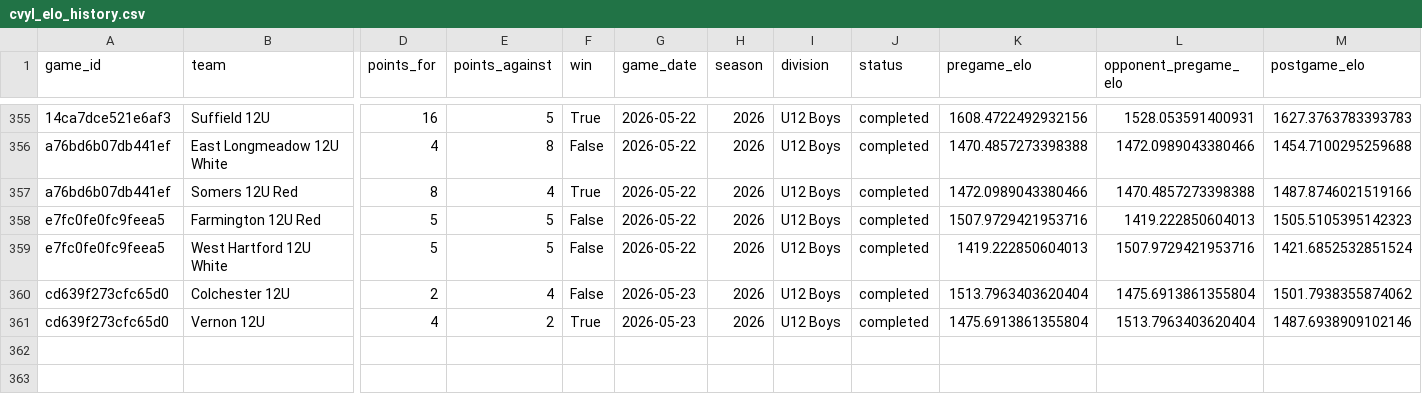
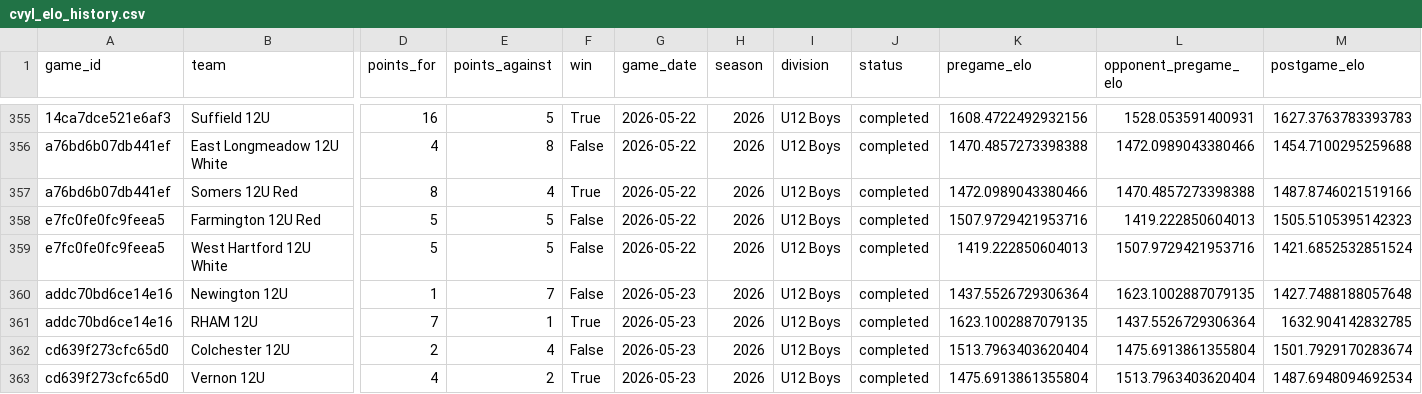
Before and after one commit to Benjaminrussell7/cvyl-prediction-dashboard, a CSV file: data/processed/cvyl_elo_history.csv, drawn as a sheet; only a part is shown, gaps mark what is left out; addresses are those after the commit; rows hold the shown columns only; the diff names each change by its address in the sheet, - before the commit and + after, or states it on an @@ line.

```diff
--- a/data/processed/cvyl_elo_history.csv
+++ b/data/processed/cvyl_elo_history.csv
+row 360: addc70bd6ce14e16 | Newington 12U | 1 | 7 | False | 2026-05-23 | 2026 | U12 Boys | completed | 1437.5526729306364 | 1623.1002887079135 | 1427.7488188057648
+row 361: addc70bd6ce14e16 | RHAM 12U | 7 | 1 | True | 2026-05-23 | 2026 | U12 Boys | completed | 1623.1002887079135 | 1437.5526729306364 | 1632.904142832785
-M362 (postgame_elo): 1501.7938355874062
+M362 (postgame_elo): 1501.7929170283674
-M363 (postgame_elo): 1487.6938909102146
+M363 (postgame_elo): 1487.6948094692534
```
Also changed, not shown: data/processed/cvyl_completed_games.csv, data/processed/cvyl_model_comparison.csv, 18 other files.
